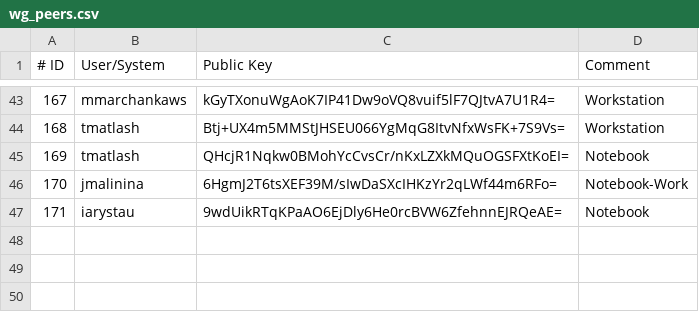
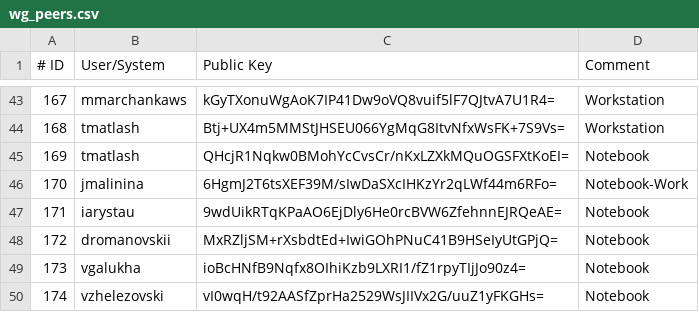
Before and after one commit to icdc-io/location-zby, a CSV file: files/wg_peers.csv, drawn as a sheet; only a part is shown, gaps mark what is left out; the diff names each change by its address in the sheet, - before the commit and + after, or states it on an @@ line.

Commit message:
Add wg peers

```diff
--- a/files/wg_peers.csv
+++ b/files/wg_peers.csv
+row 48: 172 | dromanovskii | MxRZljSM+rXsbdtEd+IwiGOhPNuC41B9HSeIyUtGPjQ= | Notebook
+row 49: 173 | vgalukha | ioBcHNfB9Nqfx8OIhiKzb9LXRI1/fZ1rpyTIjJo90z4= | Notebook
+row 50: 174 | vzhelezovski | vI0wqH/t92AASfZprHa2529WsJIIVx2G/uuZ1yFKGHs= | Notebook
```
Also changed, not shown: 3 other files.
